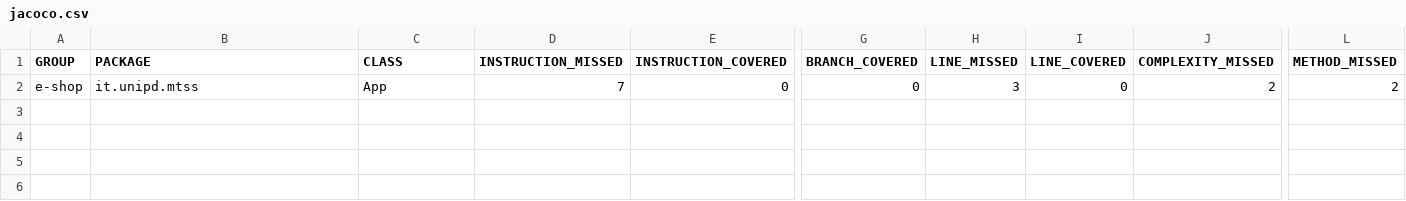
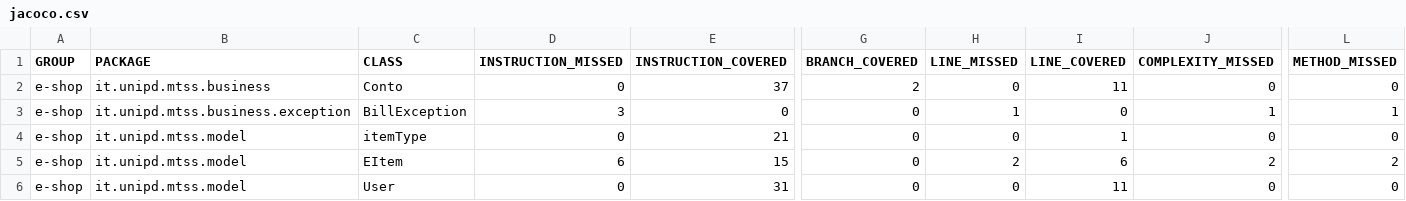
Before and after one commit to Manto00/Tos-assigment-2, a CSV file: target/site/jacoco/jacoco.csv, drawn as a sheet; only a part is shown, gaps mark what is left out; addresses are those after the commit; rows hold the shown columns only; the diff names each change by its address in the sheet, - before the commit and + after, or states it on an @@ line.

```diff
--- a/target/site/jacoco/jacoco.csv
+++ b/target/site/jacoco/jacoco.csv
+row 2: e-shop | it.unipd.mtss.business | Conto | 0 | 37 | 2 | 0 | 11 | 0 | 0
-B3 (PACKAGE): it.unipd.mtss
+B3 (PACKAGE): it.unipd.mtss.business.exception
-C3 (CLASS): App
+C3 (CLASS): BillException
-D3 (INSTRUCTION_MISSED): 7
+D3 (INSTRUCTION_MISSED): 3
-H3 (LINE_MISSED): 3
+H3 (LINE_MISSED): 1
-J3 (COMPLEXITY_MISSED): 2
+J3 (COMPLEXITY_MISSED): 1
-L3 (METHOD_MISSED): 2
+L3 (METHOD_MISSED): 1
+row 4: e-shop | it.unipd.mtss.model | itemType | 0 | 21 | 0 | 0 | 1 | 0 | 0
+row 5: e-shop | it.unipd.mtss.model | EItem | 6 | 15 | 0 | 2 | 6 | 2 | 2
+row 6: e-shop | it.unipd.mtss.model | User | 0 | 31 | 0 | 0 | 11 | 0 | 0
```
Also changed, not shown: 45 other files.
